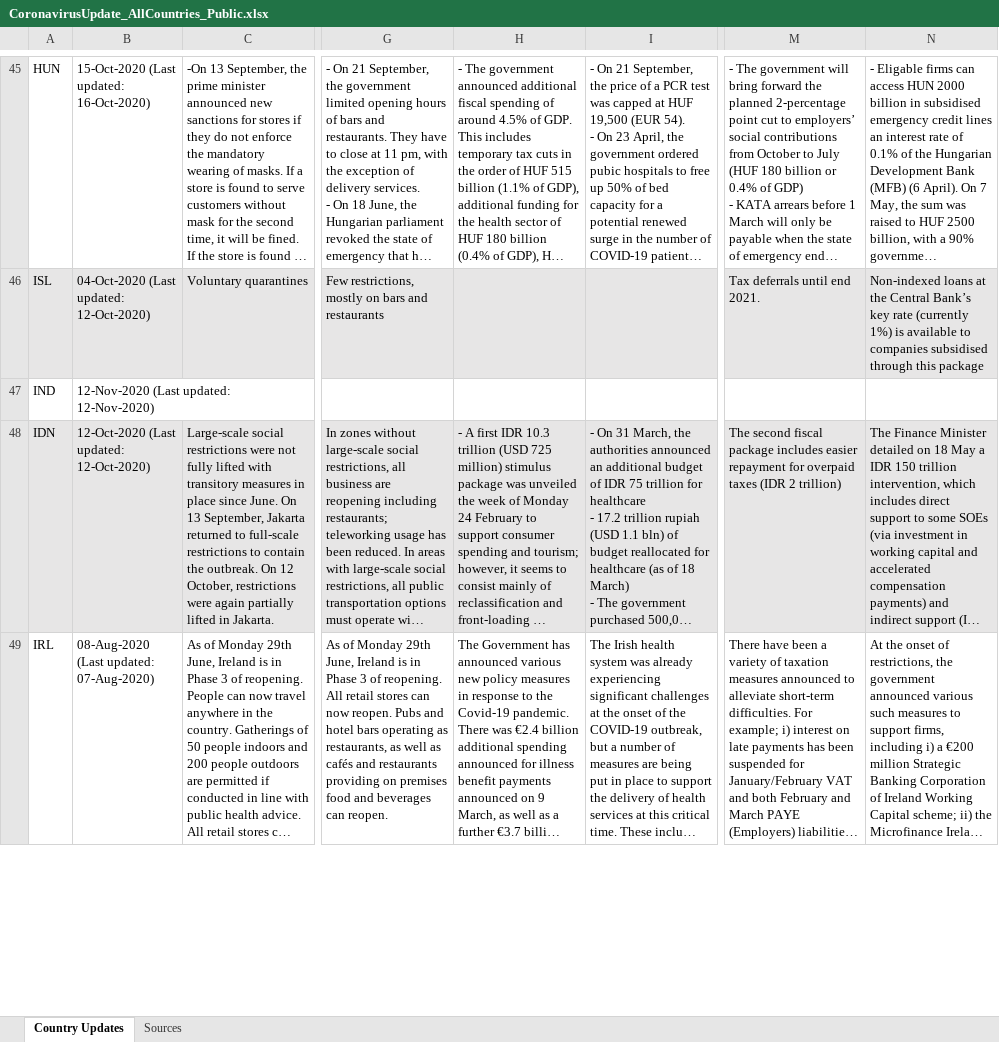
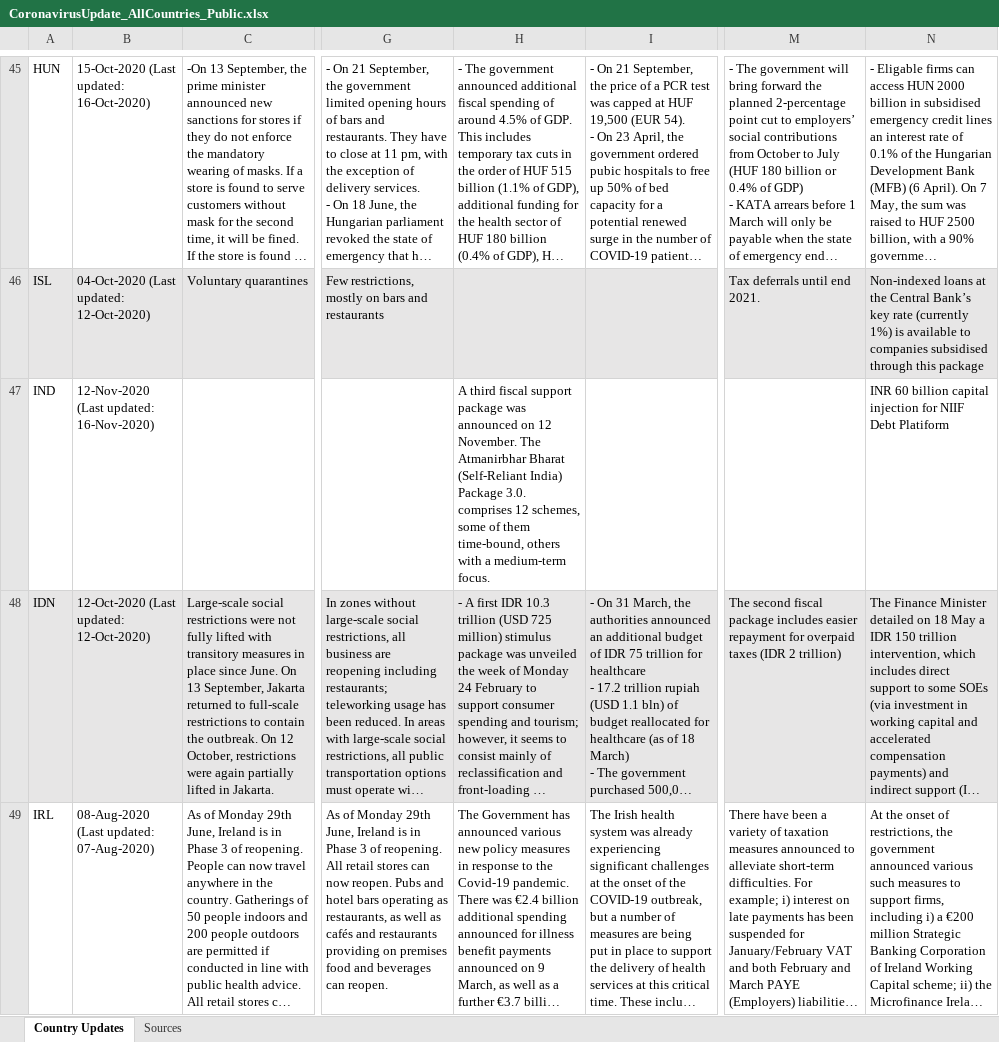
Before and after one commit to oecd/OECD-covid-action-map, an Excel workbook: data/CoronavirusUpdate_AllCountries_Public.xlsx, sheet Country Updates, drawn as a sheet; only a part is shown, gaps mark what is left out; long unchanged cells end in …; values as stored, in another font and other column widths than the file's, no borders; the diff covers the shown part only; the diff names each change by its address in the sheet, - before the commit and + after, or states it on an @@ line.

```diff
--- a/data/CoronavirusUpdate_AllCountries_Public.xlsx (sheet Country Updates)
+++ b/data/CoronavirusUpdate_AllCountries_Public.xlsx (sheet Country Updates)
-B47: 12-Nov-2020 (Last updated: 12-Nov-2020)
+B47: 12-Nov-2020 (Last updated: 16-Nov-2020)
-H47: (empty)
+H47: A third fiscal support package was announced on 12 November. The Atmanirbhar Bharat (Self-Reliant India) Package 3.0. comprises 12 schemes, some of them time-bound, others with a medium-term focus.
-N47: (empty)
+N47: INR 60 billion capital injection for NIIF Debt Platiform
```
Also changed, not shown: 21 edited cells elsewhere in this sheet, 1 other file.
